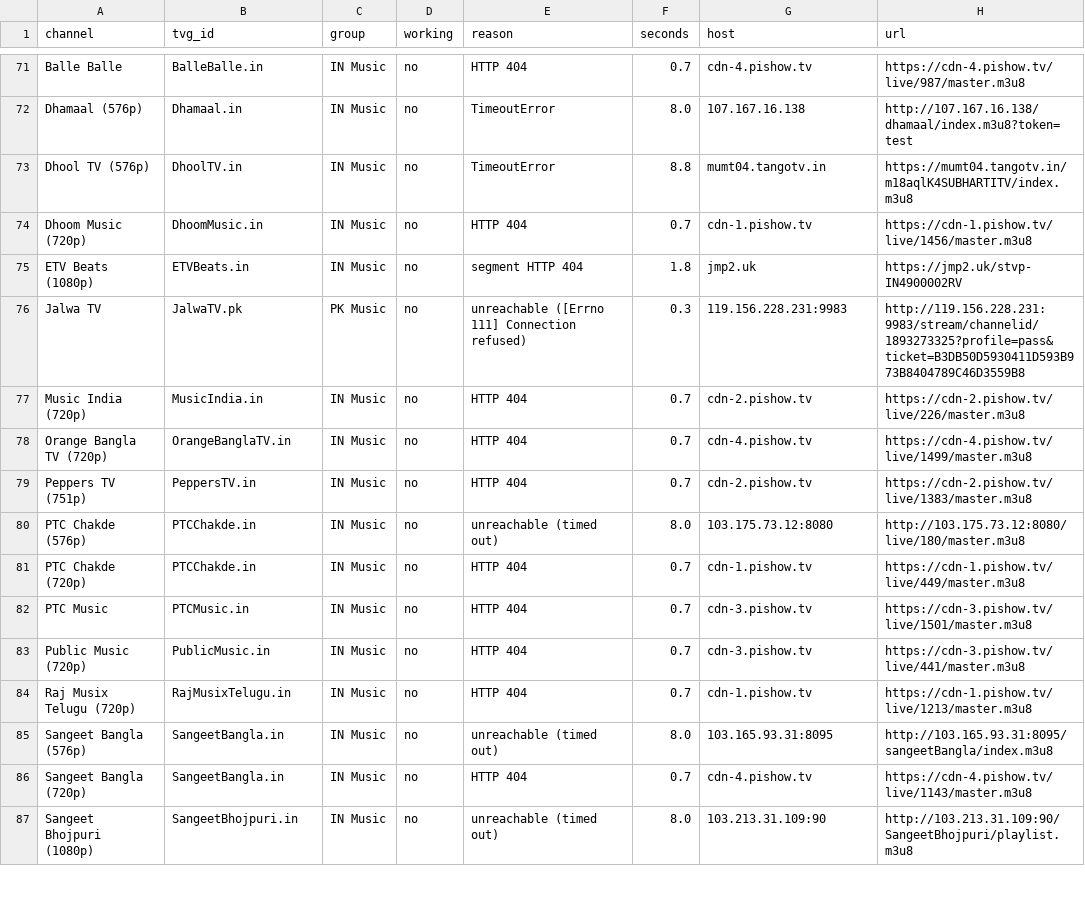
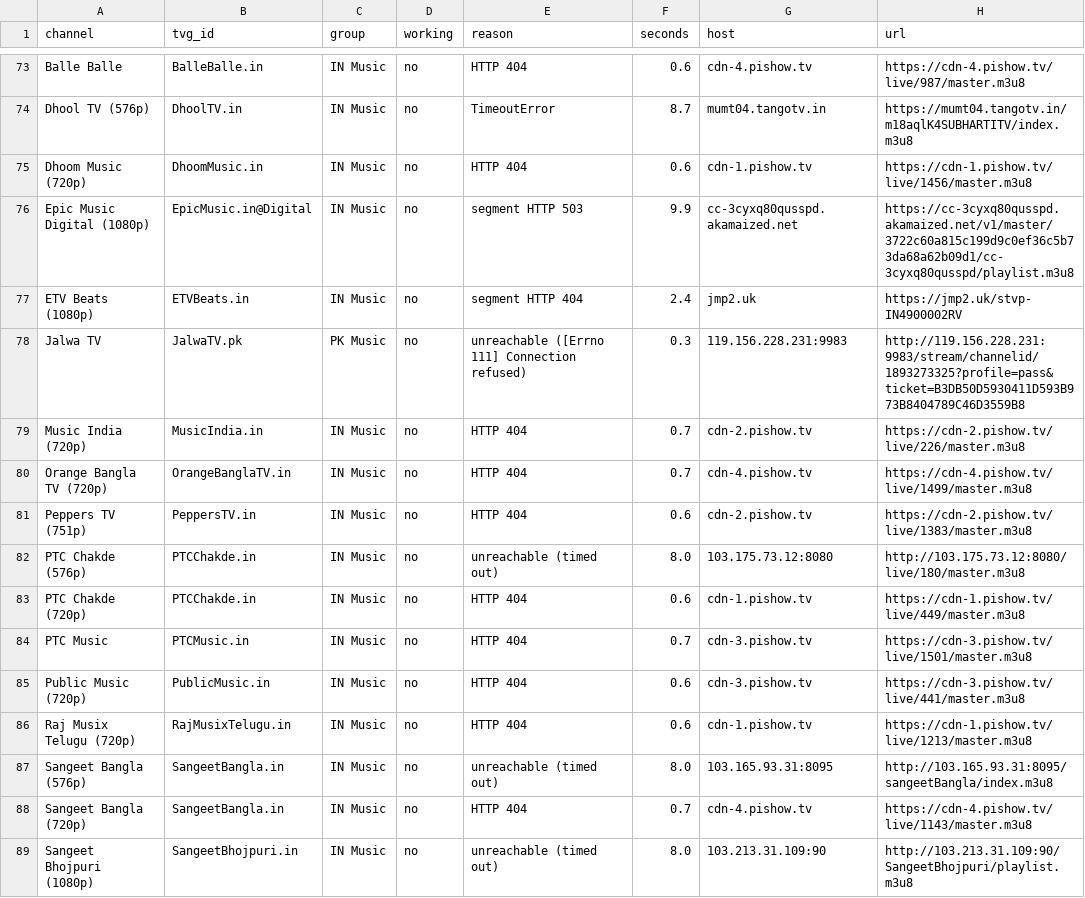
Before and after one commit to Inam321/iptv, a CSV file: reports/music-report.csv, drawn as a sheet; only a part is shown, gaps mark what is left out; removed rows and columns are numbered as before the commit, all else as after; the diff covers the shown part only; the diff names each change by its address in the sheet, - before the commit and + after, or states it on an @@ line.

```diff
--- a/reports/music-report.csv
+++ b/reports/music-report.csv
-F73 (seconds): 0.7
+F73 (seconds): 0.6
-row 72: Dhamaal (576p) | Dhamaal.in | IN Music | no | TimeoutError | 8.0 | 107.167.16.138 | http://107.167.16.138/dhamaal/index.m3u8?token=test
-F74 (seconds): 8.8
+F74 (seconds): 8.7
-F75 (seconds): 0.7
+F75 (seconds): 0.6
+row 76: Epic Music Digital (1080p) | EpicMusic.in@Digital | IN Music | no | segment HTTP 503 | 9.9 | cc-3cyxq80qusspd.akamaized.net | https://cc-3cyxq80qusspd.akamaized.net/v1/master/3722c60a815c199d9c0ef36c5b73da68a62b09d1/cc-3cyxq80qusspd/playlist.m3u8
-F77 (seconds): 1.8
+F77 (seconds): 2.4
-F81 (seconds): 0.7
+F81 (seconds): 0.6
-F83 (seconds): 0.7
+F83 (seconds): 0.6
-F85:F86 (seconds): 0.7
+F85:F86 (seconds): 0.6
```
Also changed, not shown: 6 added rows, 6 removed rows and 72 edited cells elsewhere in this file, reports/entertainment-report.csv, reports/kids-report.csv, 14 other files.
